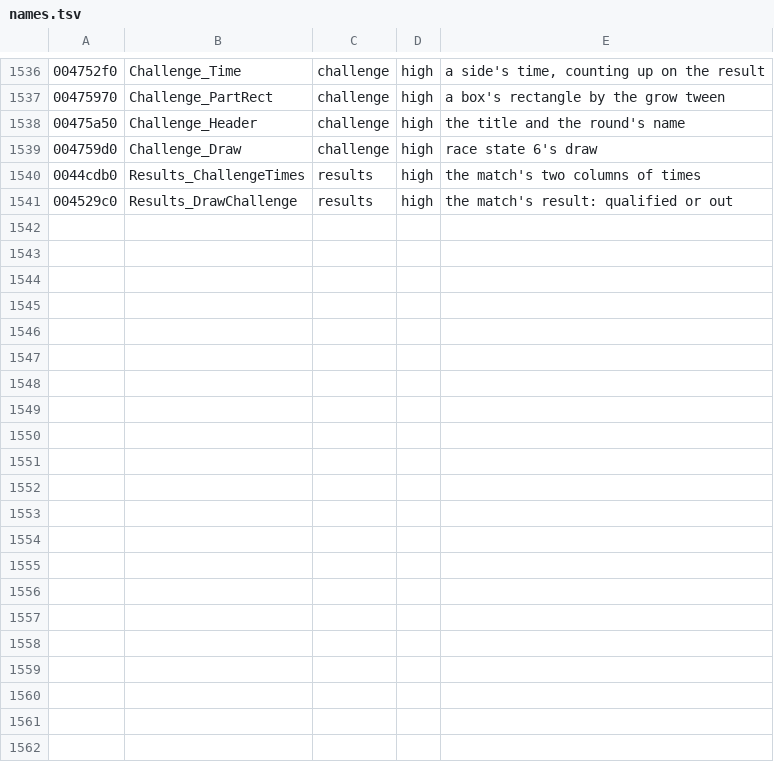
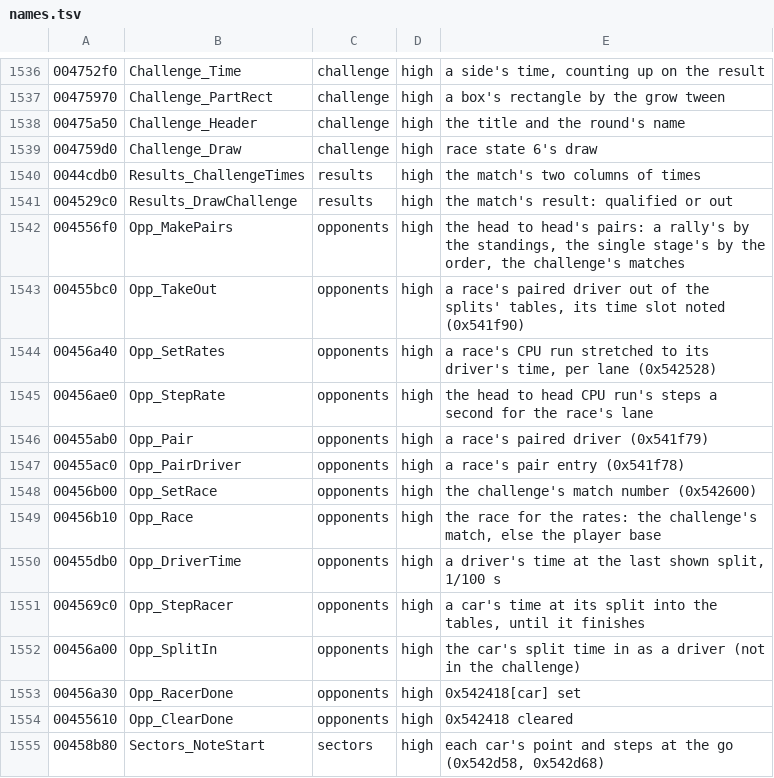
Before and after one commit to emdzej/opencmr2, a TSV file: tools/ghidra/names.tsv, drawn as a sheet; only a part is shown, gaps mark what is left out; the diff names each change by its address in the sheet, - before the commit and + after, or states it on an @@ line.

```diff
--- a/tools/ghidra/names.tsv
+++ b/tools/ghidra/names.tsv
+row 1542: 004556f0 | Opp_MakePairs | opponents | high | the head to head's pairs: a rally's by the standings, the single stage's by the order, the challenge's matches
+row 1543: 00455bc0 | Opp_TakeOut | opponents | high | a race's paired driver out of the splits' tables, its time slot noted (0x541f90)
+row 1544: 00456a40 | Opp_SetRates | opponents | high | a race's CPU run stretched to its driver's time, per lane (0x542528)
+row 1545: 00456ae0 | Opp_StepRate | opponents | high | the head to head CPU run's steps a second for the race's lane
+row 1546: 00455ab0 | Opp_Pair | opponents | high | a race's paired driver (0x541f79)
+row 1547: 00455ac0 | Opp_PairDriver | opponents | high | a race's pair entry (0x541f78)
+row 1548: 00456b00 | Opp_SetRace | opponents | high | the challenge's match number (0x542600)
+row 1549: 00456b10 | Opp_Race | opponents | high | the race for the rates: the challenge's match, else the player base
+row 1550: 00455db0 | Opp_DriverTime | opponents | high | a driver's time at the last shown split, 1/100 s
+row 1551: 004569c0 | Opp_StepRacer | opponents | high | a car's time at its split into the tables, until it finishes
+row 1552: 00456a00 | Opp_SplitIn | opponents | high | the car's split time in as a driver (not in the challenge)
+row 1553: 00456a30 | Opp_RacerDone | opponents | high | 0x542418[car] set
+row 1554: 00455610 | Opp_ClearDone | opponents | high | 0x542418 cleared
+row 1555: 00458b80 | Sectors_NoteStart | sectors | high | each car's point and steps at the go (0x542d58, 0x542d68)
```
Also changed, not shown: 6 other files.
